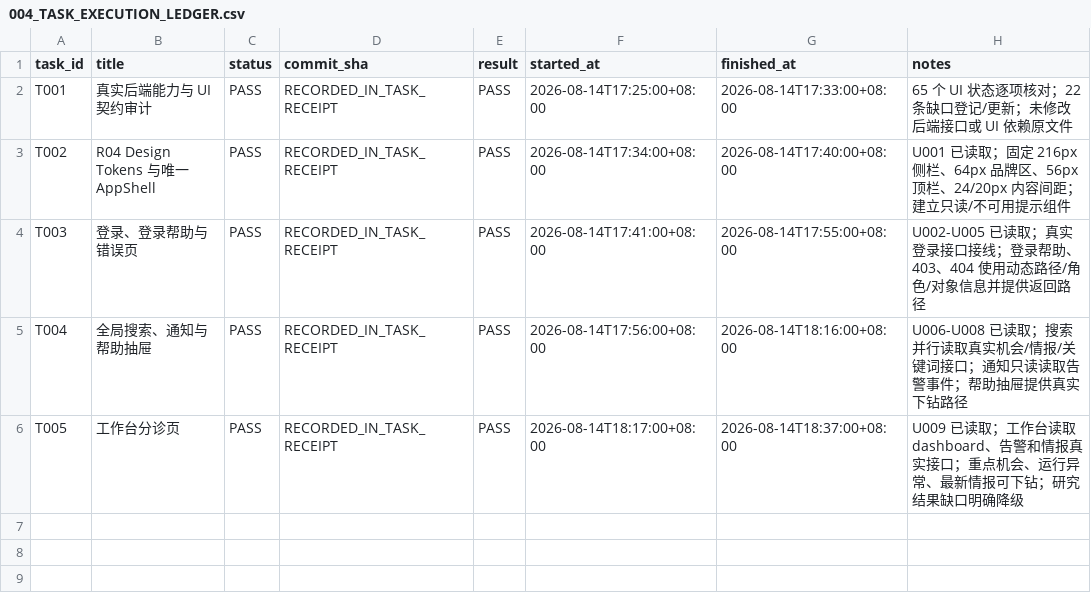
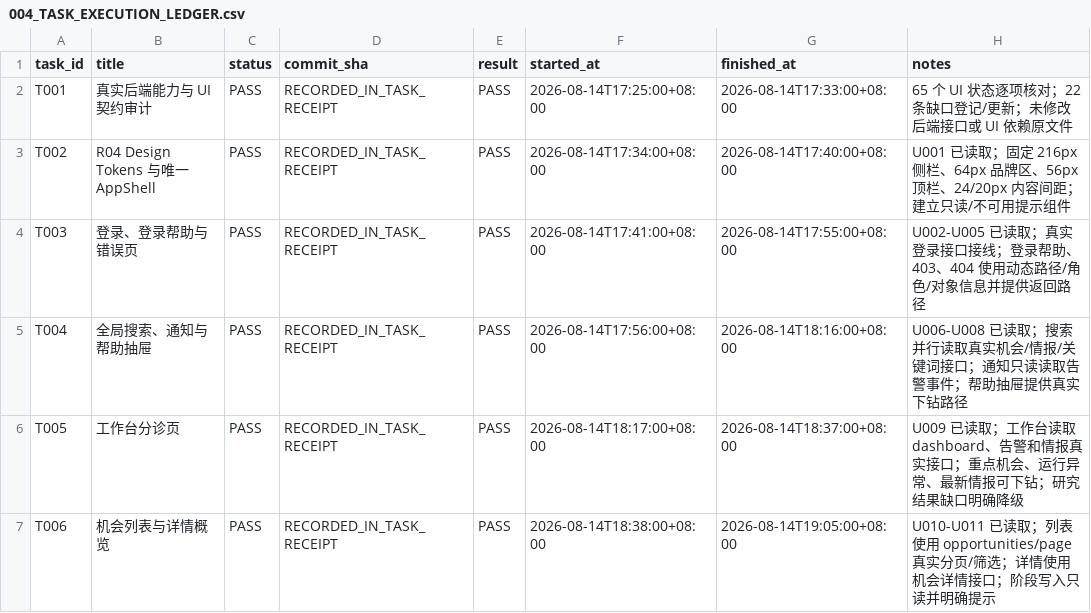
Before and after one commit to wangding75/opportunity-radar, a CSV file: _taskbooks/Opportunity_Radar_R04_Development_Pack_v1.0/03_REGISTRIES/004_TASK_EXECUTION_LEDGER.csv, drawn as a sheet; the diff names each change by its address in the sheet, - before the commit and + after, or states it on an @@ line.

Commit message:
feat(ui): add opportunity list and overview

```diff
--- a/_taskbooks/Opportunity_Radar_R04_Development_Pack_v1.0/03_REGISTRIES/004_TASK_EXECUTION_LEDGER.csv
+++ b/_taskbooks/Opportunity_Radar_R04_Development_Pack_v1.0/03_REGISTRIES/004_TASK_EXECUTION_LEDGER.csv
+row 7: T006 | 机会列表与详情概览 | PASS | RECORDED_IN_TASK_RECEIPT | PASS | 2026-08-14T18:38:00+08:00 | 2026-08-14T19:05:00+08:00 | U010-U011 已读取；列表使用 opportunities/page 真实分页/筛选；详情使用机会详情接口；阶段写入只读并明确提示
```
Also changed, not shown: 2 other files.
